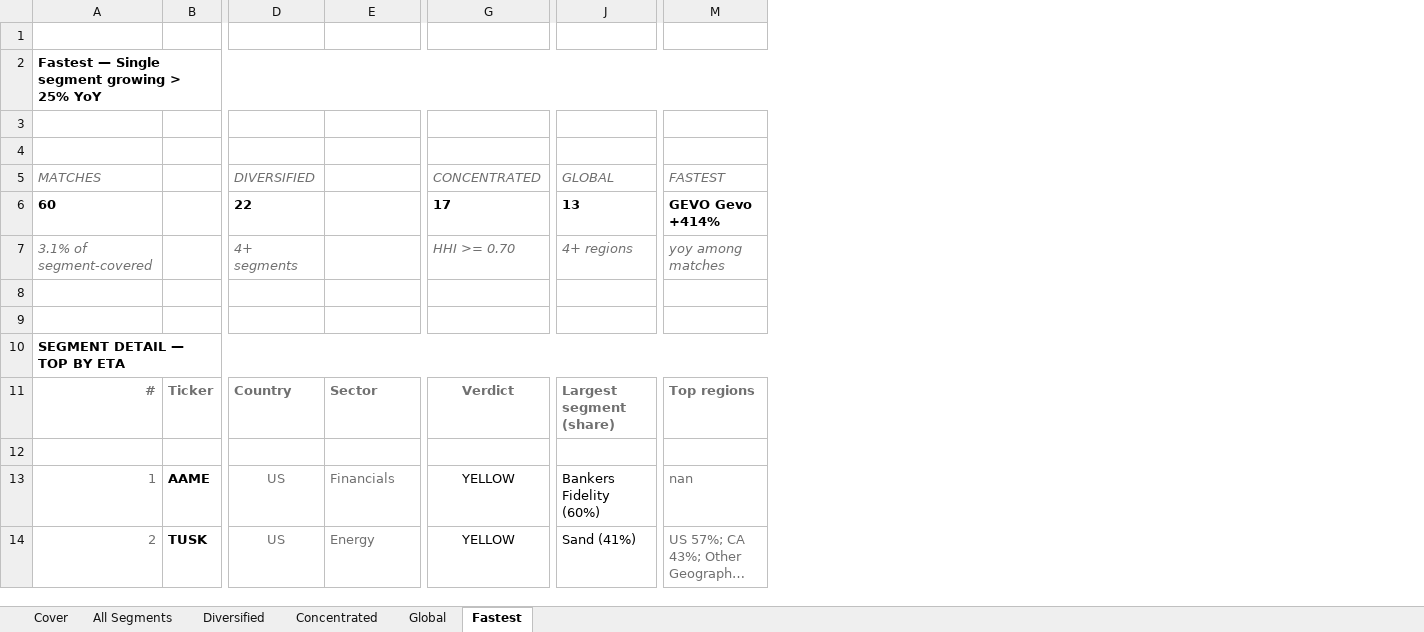
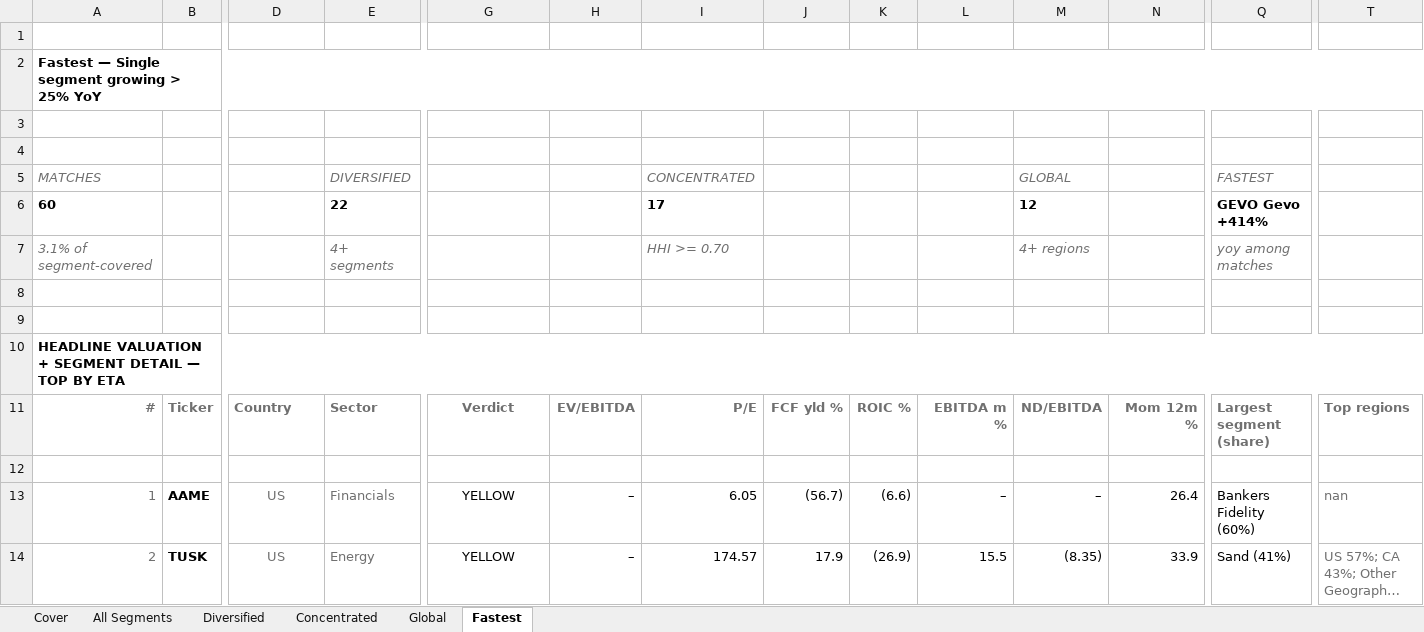
Before and after one commit to jupitersstring/cyclepapa, an Excel workbook: segment_detail_book.xlsx, sheet Fastest, drawn as a sheet; only a part is shown, gaps mark what is left out; long unchanged cells end in …; values as stored, in another font and other column widths than the file's, no borders; addresses are those after the commit; the diff covers the shown part only; the diff names each change by its address in the sheet, - before the commit and + after, or states it on an @@ line.

```diff
--- a/segment_detail_book.xlsx (sheet Fastest)
+++ b/segment_detail_book.xlsx (sheet Fastest)
+column H, rows 11-14: EV/EBITDA |  | – | –
+column I, rows 5-14: CONCENTRATED | 17 | HHI >= 0.70 |  |  |  | P/E |  | 6.05 | 174.57
+column J, rows 11-14: FCF yld % |  | (56.7) | 17.9
+column K, rows 11-14: ROIC % |  | (6.6) | (26.9)
+column L, rows 11-14: EBITDA m % |  | – | 15.5
+column M, rows 5-14: GLOBAL | 12 | 4+ regions |  |  |  | ND/EBITDA |  | – | (8.35)
+column N, rows 11-14: Mom 12m % |  | 26.4 | 33.9
-D5: DIVERSIFIED
+D5: (empty)
-E5: (empty)
+E5: DIVERSIFIED
-G5: CONCENTRATED
+G5: (empty)
-Q5: GLOBAL
+Q5: FASTEST
-T5: FASTEST
+T5: (empty)
-D6: 22
+D6: (empty)
-E6: (empty)
+E6: 22
-G6: 17
+G6: (empty)
-Q6: 13
+Q6: GEVO Gevo +414%
-T6: GEVO Gevo +414%
+T6: (empty)
-D7: 4+ segments
+D7: (empty)
-E7: (empty)
+E7: 4+ segments
-G7: HHI >= 0.70
+G7: (empty)
-Q7: 4+ regions
+Q7: yoy among matches
-T7: yoy among matches
+T7: (empty)
-A10: SEGMENT DETAIL — TOP BY ETA
+A10: HEADLINE VALUATION + SEGMENT DETAIL — TOP BY ETA
```
Also changed, not shown: 4 added rows, 4 removed rows and 107 edited cells elsewhere in this sheet, sheet All Segments, sheet Global, sheet Diversified, sheet Concentrated, asymmetry_country_workbook.xlsx, asymmetry_harvard_workbook.xlsx, 10 other files.
